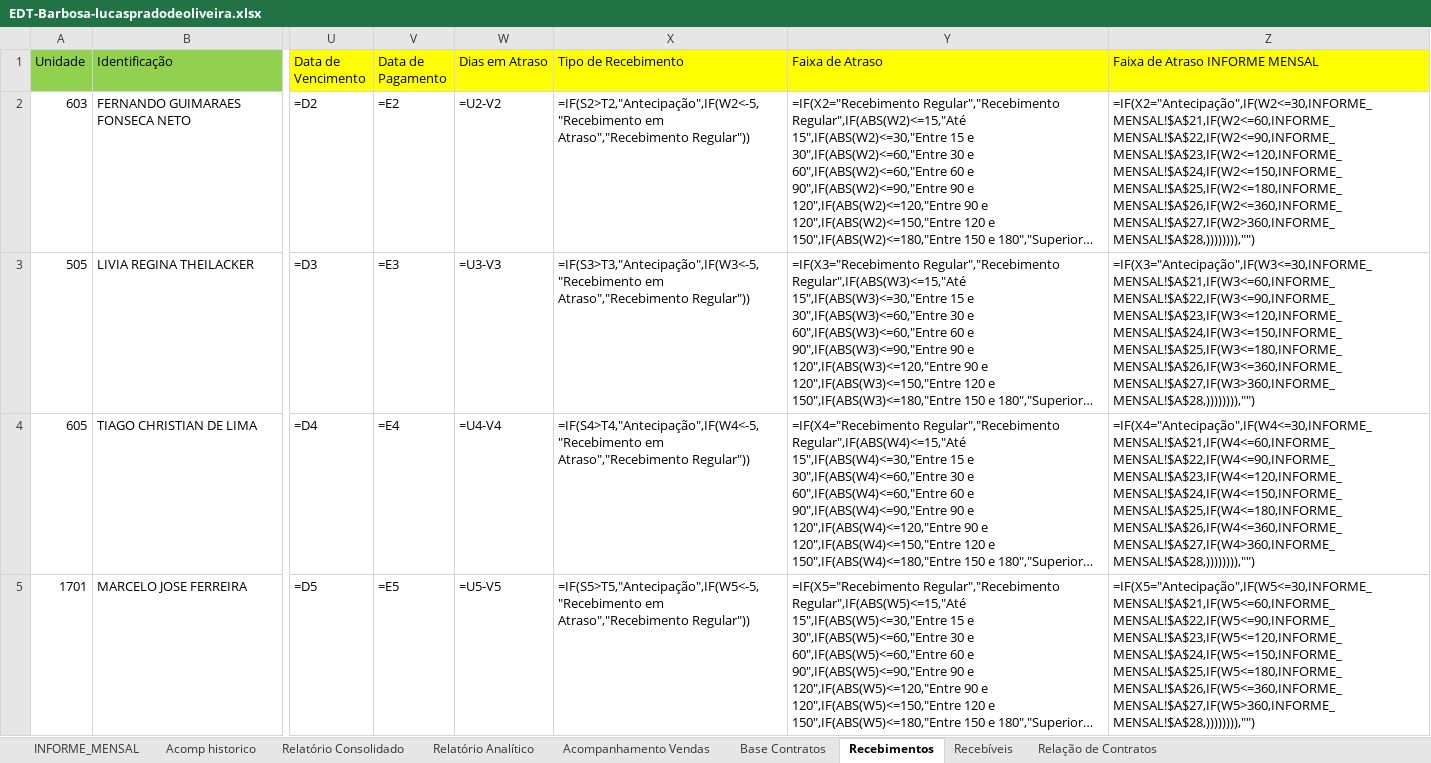
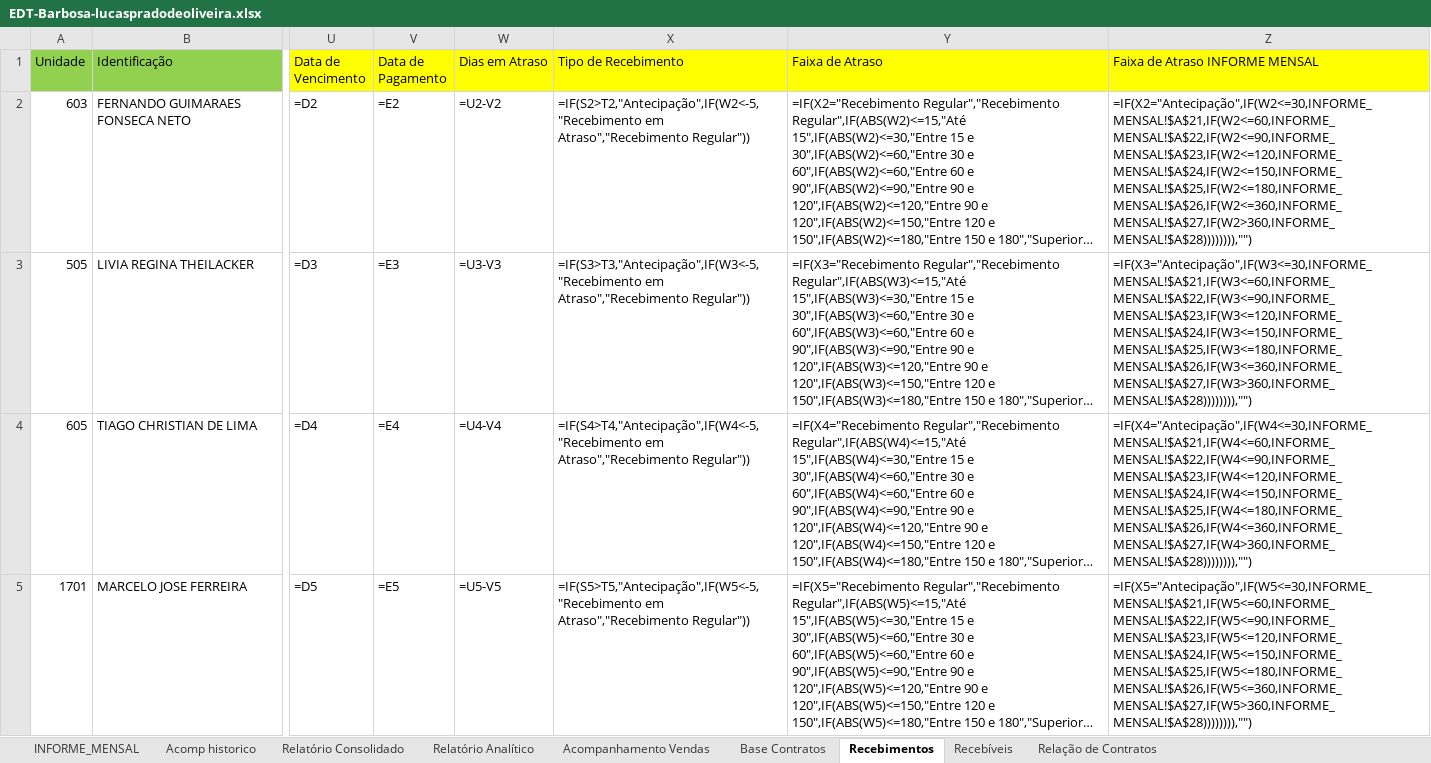
Before and after one commit to Lucasprado1/projeto-travessia, an Excel workbook: sources/EDT-Barbosa-lucaspradodeoliveira.xlsx, sheet Recebimentos, drawn as a sheet; only a part is shown, gaps mark what is left out; long unchanged cells end in …; values as stored, in another font and other column widths than the file's, no borders; formulas without a stored value are shown as written; the diff names each change by its address in the sheet, - before the commit and + after, or states it on an @@ line.

```diff
--- a/sources/EDT-Barbosa-lucaspradodeoliveira.xlsx (sheet Recebimentos)
+++ b/sources/EDT-Barbosa-lucaspradodeoliveira.xlsx (sheet Recebimentos)
-Z2 (Faixa de Atraso INFORME MENSAL): =IF(X2="Antecipação",IF(W2<=30,INFORME_MENSAL!$A$21,IF(W2<=60,INFORME_MENSAL!$A$22,IF(W2<=90,INFORME_MENSAL!$A$23,IF(W2<=120,INFORME_MENSAL!$A$24,IF(W2<=150,INFORME_MENSAL!$A$25,IF(W2<=180,INFORME_MENSAL!$A$26,IF(W2<=360,INFORME_MENSAL!$A$27,IF(W2>360,INFORME_MENSAL!$A$28,)))))))),"")
+Z2 (Faixa de Atraso INFORME MENSAL): =IF(X2="Antecipação",IF(W2<=30,INFORME_MENSAL!$A$21,IF(W2<=60,INFORME_MENSAL!$A$22,IF(W2<=90,INFORME_MENSAL!$A$23,IF(W2<=120,INFORME_MENSAL!$A$24,IF(W2<=150,INFORME_MENSAL!$A$25,IF(W2<=180,INFORME_MENSAL!$A$26,IF(W2<=360,INFORME_MENSAL!$A$27,IF(W2>360,INFORME_MENSAL!$A$28)))))))),"")
-Z3 (Faixa de Atraso INFORME MENSAL): =IF(X3="Antecipação",IF(W3<=30,INFORME_MENSAL!$A$21,IF(W3<=60,INFORME_MENSAL!$A$22,IF(W3<=90,INFORME_MENSAL!$A$23,IF(W3<=120,INFORME_MENSAL!$A$24,IF(W3<=150,INFORME_MENSAL!$A$25,IF(W3<=180,INFORME_MENSAL!$A$26,IF(W3<=360,INFORME_MENSAL!$A$27,IF(W3>360,INFORME_MENSAL!$A$28,)))))))),"")
+Z3 (Faixa de Atraso INFORME MENSAL): =IF(X3="Antecipação",IF(W3<=30,INFORME_MENSAL!$A$21,IF(W3<=60,INFORME_MENSAL!$A$22,IF(W3<=90,INFORME_MENSAL!$A$23,IF(W3<=120,INFORME_MENSAL!$A$24,IF(W3<=150,INFORME_MENSAL!$A$25,IF(W3<=180,INFORME_MENSAL!$A$26,IF(W3<=360,INFORME_MENSAL!$A$27,IF(W3>360,INFORME_MENSAL!$A$28)))))))),"")
-Z4 (Faixa de Atraso INFORME MENSAL): =IF(X4="Antecipação",IF(W4<=30,INFORME_MENSAL!$A$21,IF(W4<=60,INFORME_MENSAL!$A$22,IF(W4<=90,INFORME_MENSAL!$A$23,IF(W4<=120,INFORME_MENSAL!$A$24,IF(W4<=150,INFORME_MENSAL!$A$25,IF(W4<=180,INFORME_MENSAL!$A$26,IF(W4<=360,INFORME_MENSAL!$A$27,IF(W4>360,INFORME_MENSAL!$A$28,)))))))),"")
+Z4 (Faixa de Atraso INFORME MENSAL): =IF(X4="Antecipação",IF(W4<=30,INFORME_MENSAL!$A$21,IF(W4<=60,INFORME_MENSAL!$A$22,IF(W4<=90,INFORME_MENSAL!$A$23,IF(W4<=120,INFORME_MENSAL!$A$24,IF(W4<=150,INFORME_MENSAL!$A$25,IF(W4<=180,INFORME_MENSAL!$A$26,IF(W4<=360,INFORME_MENSAL!$A$27,IF(W4>360,INFORME_MENSAL!$A$28)))))))),"")
-Z5 (Faixa de Atraso INFORME MENSAL): =IF(X5="Antecipação",IF(W5<=30,INFORME_MENSAL!$A$21,IF(W5<=60,INFORME_MENSAL!$A$22,IF(W5<=90,INFORME_MENSAL!$A$23,IF(W5<=120,INFORME_MENSAL!$A$24,IF(W5<=150,INFORME_MENSAL!$A$25,IF(W5<=180,INFORME_MENSAL!$A$26,IF(W5<=360,INFORME_MENSAL!$A$27,IF(W5>360,INFORME_MENSAL!$A$28,)))))))),"")
+Z5 (Faixa de Atraso INFORME MENSAL): =IF(X5="Antecipação",IF(W5<=30,INFORME_MENSAL!$A$21,IF(W5<=60,INFORME_MENSAL!$A$22,IF(W5<=90,INFORME_MENSAL!$A$23,IF(W5<=120,INFORME_MENSAL!$A$24,IF(W5<=150,INFORME_MENSAL!$A$25,IF(W5<=180,INFORME_MENSAL!$A$26,IF(W5<=360,INFORME_MENSAL!$A$27,IF(W5>360,INFORME_MENSAL!$A$28)))))))),"")
```
Also changed, not shown: sheet Base Contratos, sources/bases/Consolidado - CRI BARBOSA - Setembro 2023 - Travessia_convertido.xlsx, 21 other files.
